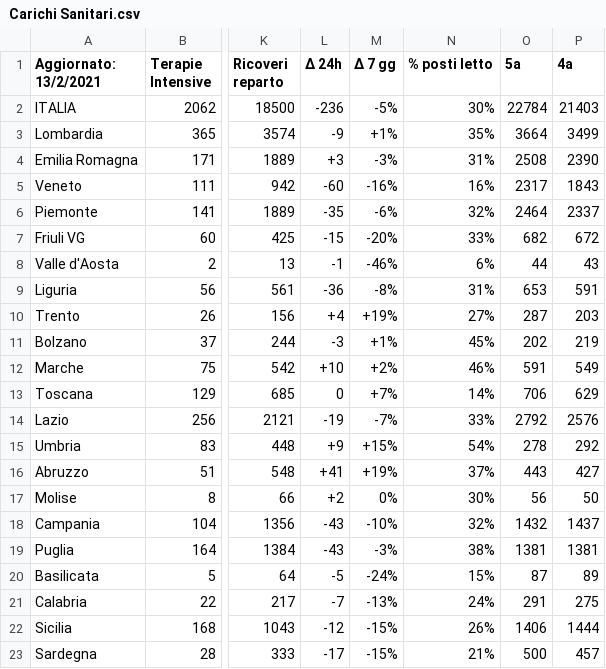
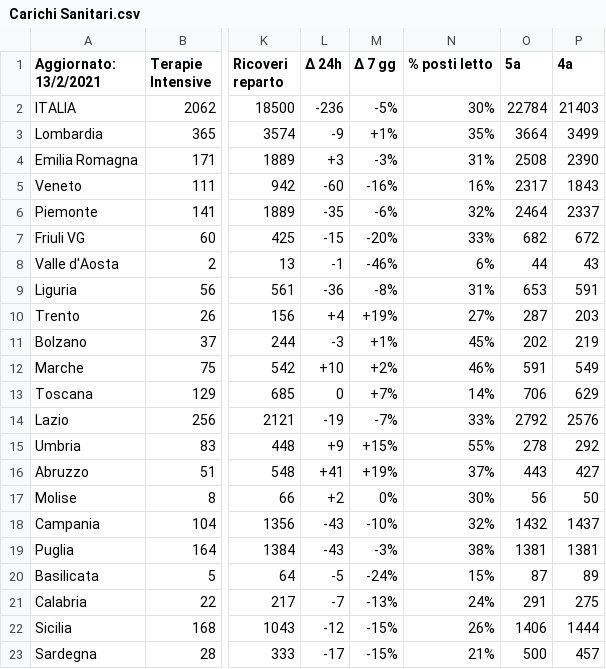
Before and after one commit to Paulsword/PilloleOttimismo, a CSV file: Carichi Sanitari.csv, drawn as a sheet; only a part is shown, gaps mark what is left out; the diff names each change by its address in the sheet, - before the commit and + after, or states it on an @@ line.

```diff
--- a/Carichi Sanitari.csv
+++ b/Carichi Sanitari.csv
-N15 (% posti letto): 54%
+N15 (% posti letto): 55%
```
Also changed, not shown: Pianeti Ospedali.csv, Proposta.csv.
